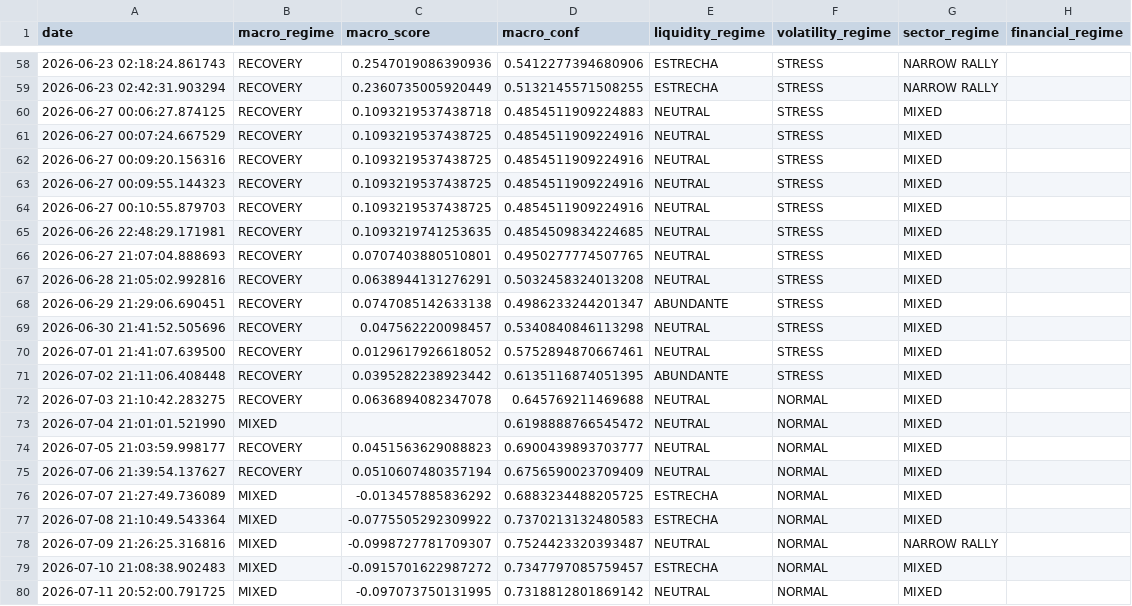
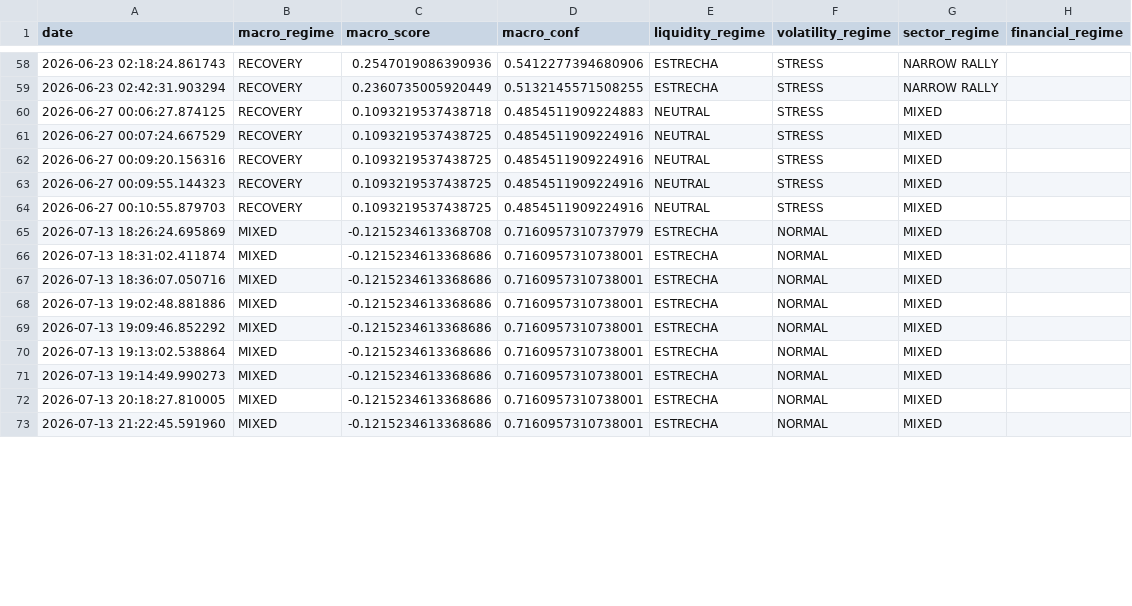
Before and after one commit to bledabladis-png/radar-cazador-silencioso, a CSV file: outputs/macro_regime.csv, drawn as a sheet; only a part is shown, gaps mark what is left out; the diff covers the shown part only.

```diff
--- a/outputs/macro_regime.csv
+++ b/outputs/macro_regime.csv
@@ -64,17 +64,10 @@ date,macro_regime,macro_score,macro_conf,liquidity_regime,volatility_regime,sect
 2026-06-27 00:10:55.879703,RECOVERY,0.1093219537438725,0.4854511909224916,NEUTRAL,STRESS,MIXED,
-2026-06-26 22:48:29.171981,RECOVERY,0.1093219741253635,0.4854509834224685,NEUTRAL,STRESS,MIXED,
-2026-06-27 21:07:04.888693,RECOVERY,0.0707403880510801,0.4950277774507765,NEUTRAL,STRESS,MIXED,
-2026-06-28 21:05:02.992816,RECOVERY,0.0638944131276291,0.5032458324013208,NEUTRAL,STRESS,MIXED,
-2026-06-29 21:29:06.690451,RECOVERY,0.0747085142633138,0.4986233244201347,ABUNDANTE,STRESS,MIXED,
-2026-06-30 21:41:52.505696,RECOVERY,0.047562220098457,0.5340840846113298,NEUTRAL,STRESS,MIXED,
-2026-07-01 21:41:07.639500,RECOVERY,0.0129617926618052,0.5752894870667461,NEUTRAL,STRESS,MIXED,
-2026-07-02 21:11:06.408448,RECOVERY,0.0395282238923442,0.6135116874051395,ABUNDANTE,STRESS,MIXED,
-2026-07-03 21:10:42.283275,RECOVERY,0.0636894082347078,0.645769211469688,NEUTRAL,NORMAL,MIXED,
-2026-07-04 21:01:01.521990,MIXED,,0.6198888766545472,NEUTRAL,NORMAL,MIXED,
-2026-07-05 21:03:59.998177,RECOVERY,0.0451563629088823,0.6900439893703777,NEUTRAL,NORMAL,MIXED,
-2026-07-06 21:39:54.137627,RECOVERY,0.0510607480357194,0.6756590023709409,NEUTRAL,NORMAL,MIXED,
-2026-07-07 21:27:49.736089,MIXED,-0.013457885836292,0.6883234488205725,ESTRECHA,NORMAL,MIXED,
-2026-07-08 21:10:49.543364,MIXED,-0.0775505292309922,0.7370213132480583,ESTRECHA,NORMAL,MIXED,
-2026-07-09 21:26:25.316816,MIXED,-0.0998727781709307,0.7524423320393487,NEUTRAL,NORMAL,NARROW RALLY,
-2026-07-10 21:08:38.902483,MIXED,-0.0915701622987272,0.7347797085759457,ESTRECHA,NORMAL,MIXED,
-2026-07-11 20:52:00.791725,MIXED,-0.097073750131995,0.7318812801869142,NEUTRAL,NORMAL,MIXED,
+2026-07-13 18:26:24.695869,MIXED,-0.1215234613368708,0.7160957310737979,ESTRECHA,NORMAL,MIXED,
+2026-07-13 18:31:02.411874,MIXED,-0.1215234613368686,0.7160957310738001,ESTRECHA,NORMAL,MIXED,
+2026-07-13 18:36:07.050716,MIXED,-0.1215234613368686,0.7160957310738001,ESTRECHA,NORMAL,MIXED,
+2026-07-13 19:02:48.881886,MIXED,-0.1215234613368686,0.7160957310738001,ESTRECHA,NORMAL,MIXED,
+2026-07-13 19:09:46.852292,MIXED,-0.1215234613368686,0.7160957310738001,ESTRECHA,NORMAL,MIXED,
+2026-07-13 19:13:02.538864,MIXED,-0.1215234613368686,0.7160957310738001,ESTRECHA,NORMAL,MIXED,
+2026-07-13 19:14:49.990273,MIXED,-0.1215234613368686,0.7160957310738001,ESTRECHA,NORMAL,MIXED,
+2026-07-13 20:18:27.810005,MIXED,-0.1215234613368686,0.7160957310738001,ESTRECHA,NORMAL,MIXED,
+2026-07-13 21:22:45.591960,MIXED,-0.1215234613368686,0.7160957310738001,ESTRECHA,NORMAL,MIXED,
```
Also changed, not shown: 8 added rows and 4 edited cells elsewhere in this file, outputs/analisis_lideres.csv, outputs/sector_rankings.csv, 16 other files.
